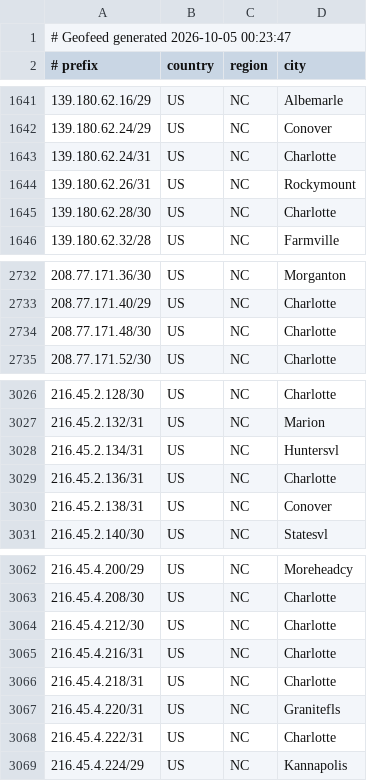
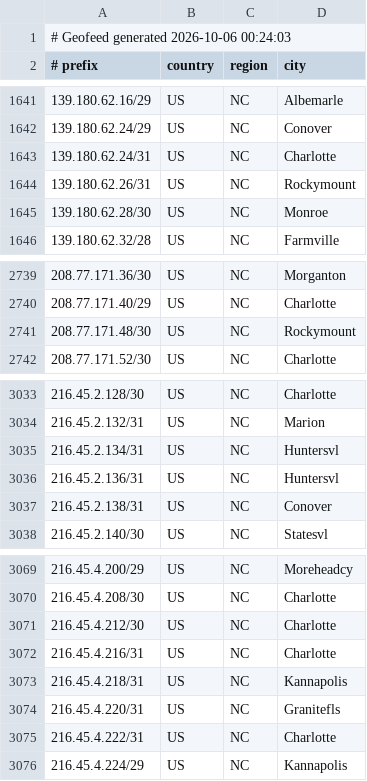
Before and after one commit to conterranae/geofeed, a CSV file: geofeed.csv, drawn as a sheet; only a part is shown, gaps mark what is left out; the diff covers the shown part only.

Commit message:
Update geofeed - 2026-10-06 00:24:33

```diff
--- a/geofeed.csv
+++ b/geofeed.csv
@@ -1,2 +1,2 @@
-# Geofeed generated 2026-10-05 00:23:47
+# Geofeed generated 2026-10-06 00:24:03
 # prefix,country,region,city
@@ -1644,3 +1644,3 @@
 139.180.62.26/31,US,NC,Rockymount
-139.180.62.28/30,US,NC,Charlotte
+139.180.62.28/30,US,NC,Monroe
 139.180.62.32/28,US,NC,Farmville
@@ -2733,3 +2740,3 @@
 208.77.171.40/29,US,NC,Charlotte
-208.77.171.48/30,US,NC,Charlotte
+208.77.171.48/30,US,NC,Rockymount
 208.77.171.52/30,US,NC,Charlotte
@@ -3028,3 +3035,3 @@
 216.45.2.134/31,US,NC,Huntersvl
-216.45.2.136/31,US,NC,Charlotte
+216.45.2.136/31,US,NC,Huntersvl
 216.45.2.138/31,US,NC,Conover
@@ -3065,3 +3072,3 @@
 216.45.4.216/31,US,NC,Charlotte
-216.45.4.218/31,US,NC,Charlotte
+216.45.4.218/31,US,NC,Kannapolis
 216.45.4.220/31,US,NC,Granitefls
```
Also changed, not shown: 7 added rows and 2 edited cells elsewhere in this file.
